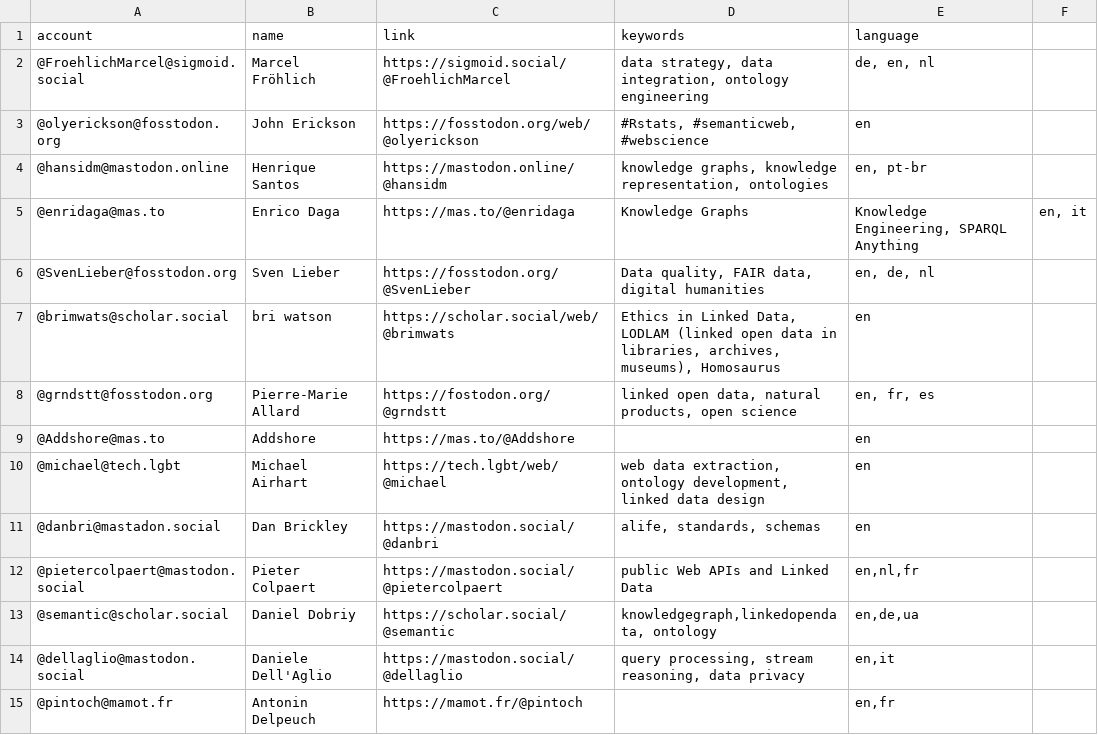
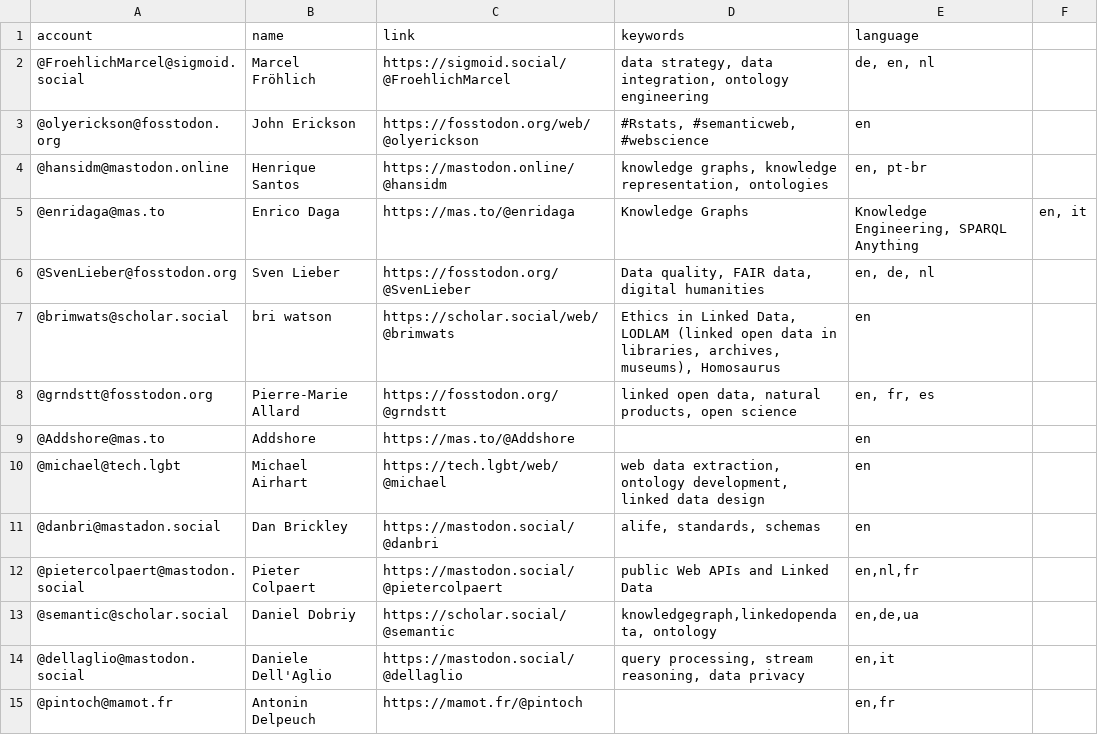
Before and after one commit to semantisch/SemanticWeb, a CSV file: resources/users.csv, drawn as a sheet; only a part is shown.

Commit message:
Update users.csv

```diff
--- a/resources/users.csv
+++ b/resources/users.csv
@@ -7,3 +7,3 @@ account,name,link,keywords,language
 @brimwats@scholar.social,bri watson,https://scholar.social/web/@brimwats,"Ethics in Linked Data, LODLAM (linked open data in libraries, archives, museums), Homosaurus", en
-@grndstt@fosstodon.org,Pierre-Marie Allard,https://fostodon.org/@grndstt,"linked open data, natural products, open science","en, fr, es"
+@grndstt@fosstodon.org,Pierre-Marie Allard,https://fosstodon.org/@grndstt,"linked open data, natural products, open science","en, fr, es"
 @Addshore@mas.to,Addshore,https://mas.to/@Addshore,"",en
```
